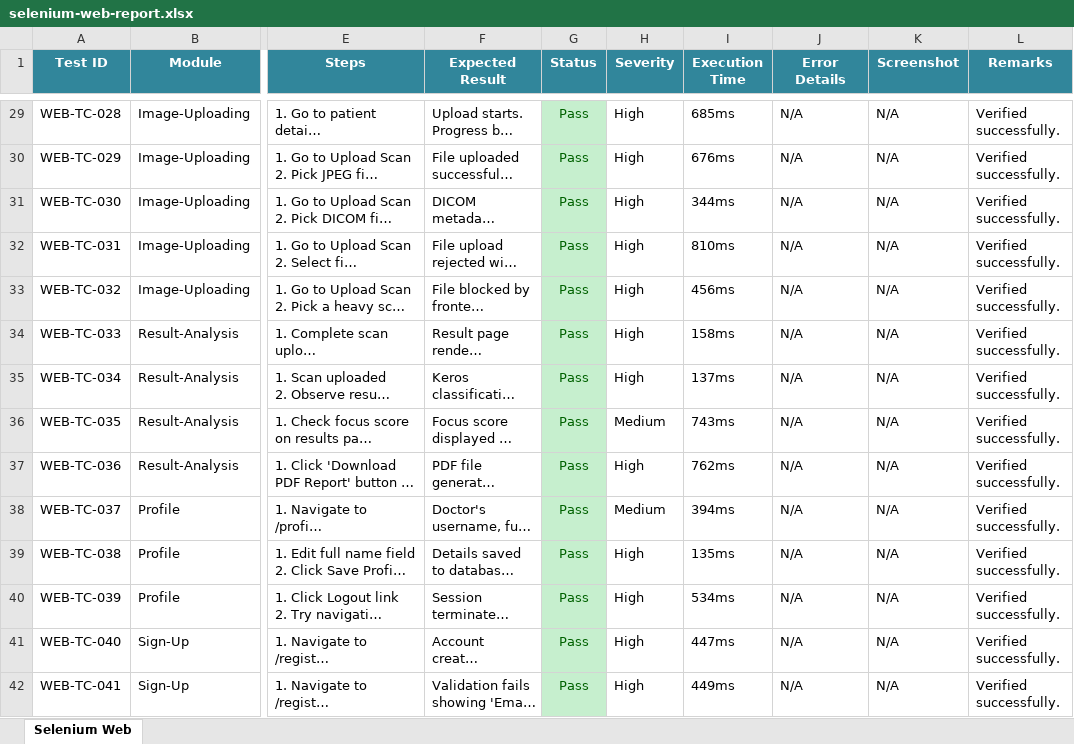
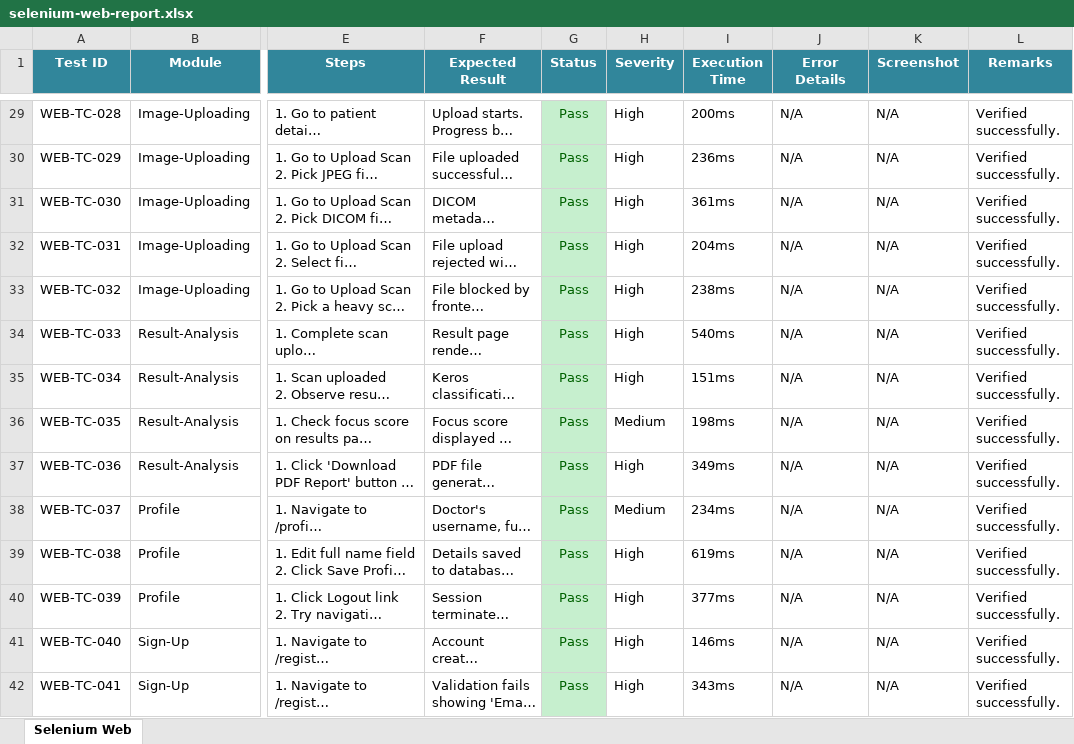
Before and after one commit to sivareddy331/Olfactory-fossa-depth, an Excel workbook: reports/selenium-web-report.xlsx, sheet Selenium Web, drawn as a sheet; only a part is shown, gaps mark what is left out; long unchanged cells end in …; values as stored, in another font and other column widths than the file's, no borders; the diff covers the shown part only; the diff names each change by its address in the sheet, - before the commit and + after, or states it on an @@ line.

```diff
--- a/reports/selenium-web-report.xlsx (sheet Selenium Web)
+++ b/reports/selenium-web-report.xlsx (sheet Selenium Web)
-I29 (Execution Time): 685ms
+I29 (Execution Time): 200ms
-I30 (Execution Time): 676ms
+I30 (Execution Time): 236ms
-I31 (Execution Time): 344ms
+I31 (Execution Time): 361ms
-I32 (Execution Time): 810ms
+I32 (Execution Time): 204ms
-I33 (Execution Time): 456ms
+I33 (Execution Time): 238ms
-I34 (Execution Time): 158ms
+I34 (Execution Time): 540ms
-I35 (Execution Time): 137ms
+I35 (Execution Time): 151ms
-I36 (Execution Time): 743ms
+I36 (Execution Time): 198ms
-I37 (Execution Time): 762ms
+I37 (Execution Time): 349ms
-I38 (Execution Time): 394ms
+I38 (Execution Time): 234ms
-I39 (Execution Time): 135ms
+I39 (Execution Time): 619ms
-I40 (Execution Time): 534ms
+I40 (Execution Time): 377ms
-I41 (Execution Time): 447ms
+I41 (Execution Time): 146ms
-I42 (Execution Time): 449ms
+I42 (Execution Time): 343ms
```
Also changed, not shown: 285 edited cells elsewhere in this sheet, reports/Automation_Test_Report.xlsx, reports/appium-android-report.xlsx, 11 other files.
